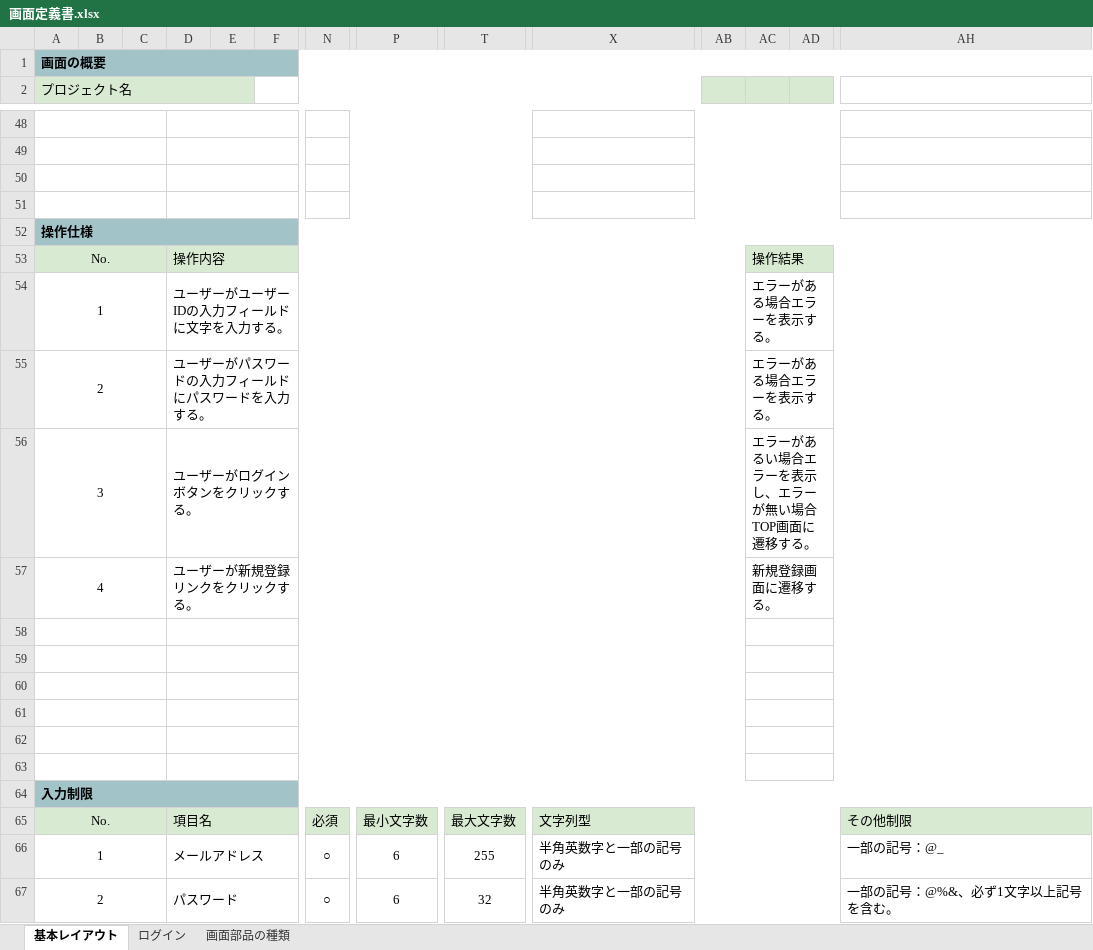
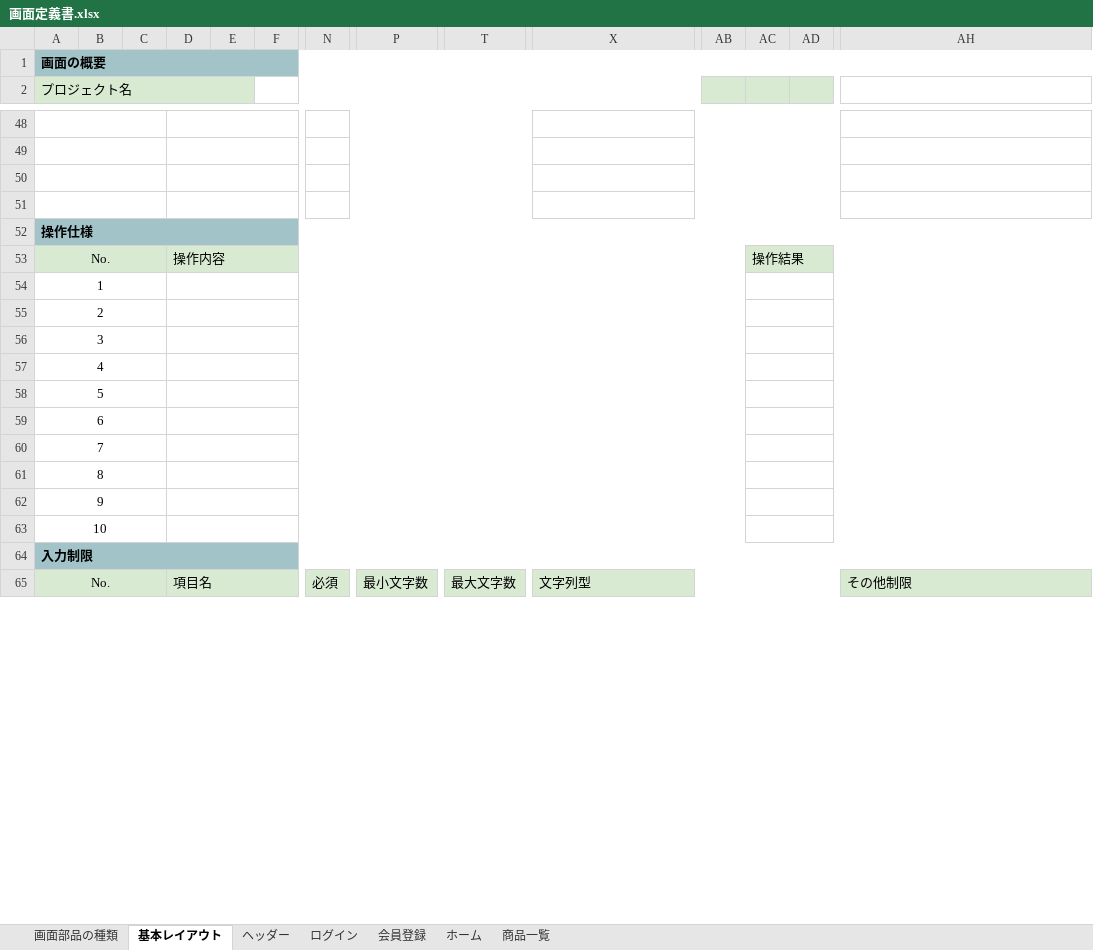
Before and after one commit to LycorisR/EC_docs, an Excel workbook: UML/画面定義書.xlsx, sheet 基本レイアウト, drawn as a sheet; only a part is shown, gaps mark what is left out; values as stored, in another font and other column widths than the file's, no borders; charts and pictures not drawn; removed rows and columns are numbered as before the commit, all else as after; rows hold the shown columns only; the diff covers the shown part only; the diff names each change by its address in the sheet, - before the commit and + after, or states it on an @@ line.

```diff
--- a/UML/画面定義書.xlsx (sheet 基本レイアウト)
+++ b/UML/画面定義書.xlsx (sheet 基本レイアウト)
+sheet tab: ヘッダー
+sheet tab: 会員登録
+sheet tab: ホーム
+sheet tab: 商品一覧
@@ sheet tab order changed: 画面部品の種類 | 基本レイアウト | ヘッダー | ログイン | 会員登録 | ホーム | 商品一覧 @@
-D54: ユーザーがユーザーIDの入力フィールドに文字を入力する。
+D54: (empty)
-AC54:AC55: エラーがある場合エラーを表示する。
+AC54:AC55: (empty)
-D55: ユーザーがパスワードの入力フィールドにパスワードを入力する。
+D55: (empty)
-D56: ユーザーがログインボタンをクリックする。
+D56: (empty)
-AC56: エラーがあるい場合エラーを表示し、エラーが無い場合TOP画面に遷移する。
+AC56: (empty)
-D57: ユーザーが新規登録リンクをクリックする。
+D57: (empty)
-AC57: 新規登録画面に遷移する。
+AC57: (empty)
-A58 (プロジェクト名): (empty)
+A58 (プロジェクト名): 5
-A59 (プロジェクト名): (empty)
+A59 (プロジェクト名): 6
-A60 (プロジェクト名): (empty)
+A60 (プロジェクト名): 7
-A61 (プロジェクト名): (empty)
+A61 (プロジェクト名): 8
-A62 (プロジェクト名): (empty)
+A62 (プロジェクト名): 9
-A63 (プロジェクト名): (empty)
+A63 (プロジェクト名): 10
-row 66: 1 |  |  | メールアドレス |  |  | ○ | 6 | 255 | 半角英数字と一部の記号のみ |  |  |  | 一部の記号：@_
-row 67: 2 |  |  | パスワード |  |  | ○ | 6 | 32 | 半角英数字と一部の記号のみ |  |  |  | 一部の記号：@%&、必ず1文字以上記号を含む。
```
Also changed, not shown: 33 added rows, 19 removed rows, 21 edited cells and merged cells elsewhere in this sheet, sheet ログイン, sheet 画面部品の種類, charts or pictures.
